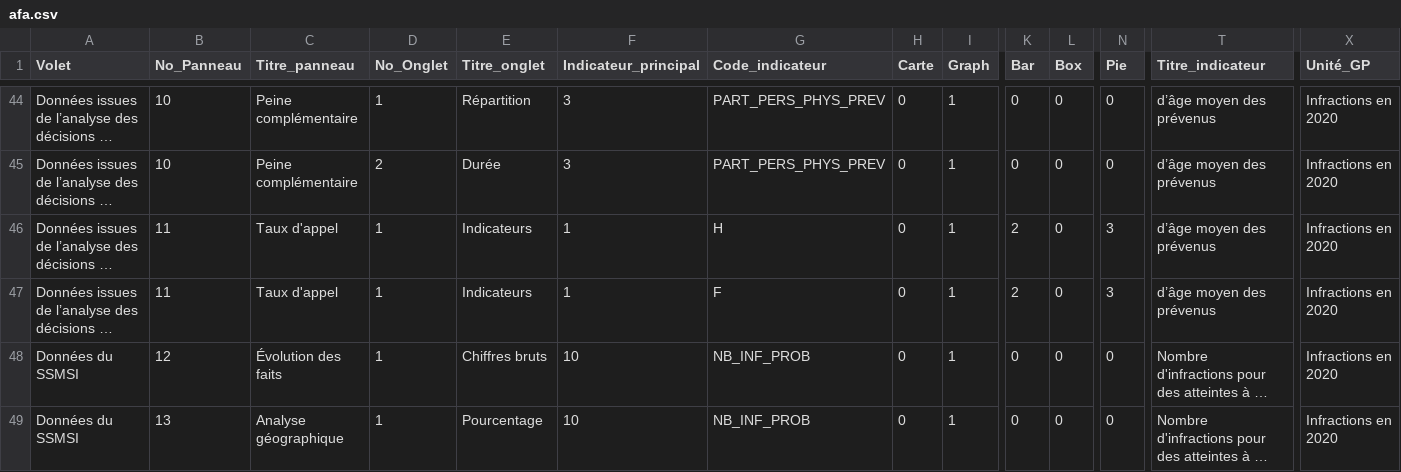
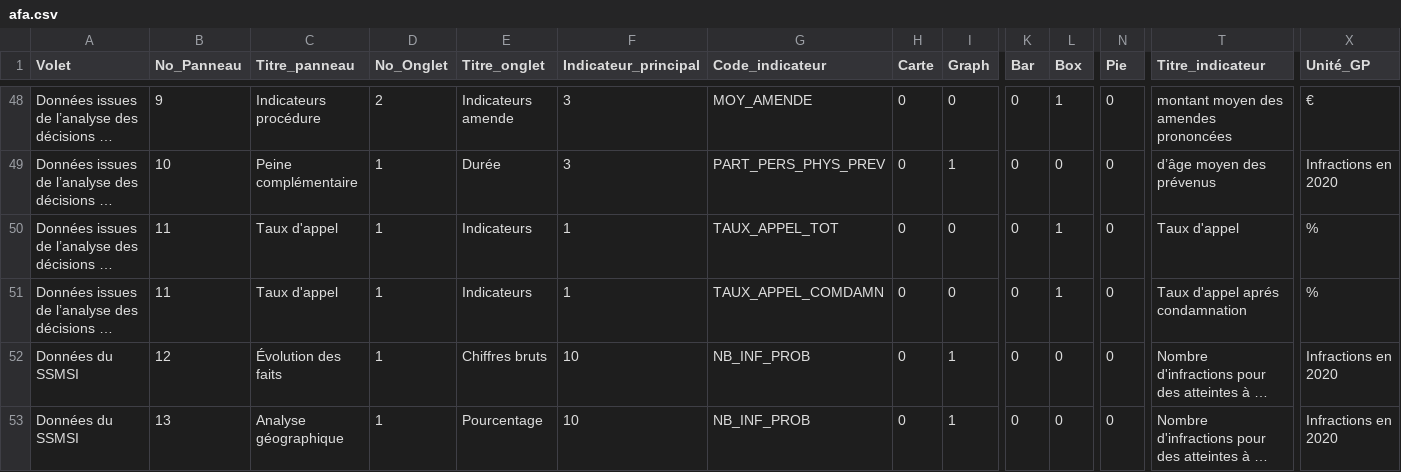
Before and after one commit to 139bercy/dashboard_widgets, a CSV file: dashboard-configuration/afa.csv, drawn as a sheet; only a part is shown, gaps mark what is left out; long unchanged cells end in …; addresses are those after the commit; the diff covers the shown part only; the diff names each change by its address in the sheet, - before the commit and + after, or states it on an @@ line.

```diff
--- a/dashboard-configuration/afa.csv
+++ b/dashboard-configuration/afa.csv
-B48 (No_Panneau): 10
+B48 (No_Panneau): 9
-C48 (Titre_panneau): Peine complémentaire
+C48 (Titre_panneau): Indicateurs procédure
-D48 (No_Onglet): 1
+D48 (No_Onglet): 2
-E48 (Titre_onglet): Répartition
+E48 (Titre_onglet): Indicateurs amende
-G48 (Code_indicateur): PART_PERS_PHYS_PREV
+G48 (Code_indicateur): MOY_AMENDE
-I48 (Graph): 1
+I48 (Graph): 0
-L48 (Box): 0
+L48 (Box): 1
-T48 (Titre_indicateur): d’âge moyen des prévenus
+T48 (Titre_indicateur): montant moyen des amendes prononcées
-X48 (Unité_GP): Infractions en 2020
+X48 (Unité_GP): €
-D49 (No_Onglet): 2
+D49 (No_Onglet): 1
-G50 (Code_indicateur): H
+G50 (Code_indicateur): TAUX_APPEL_TOT
-I50:I51 (Graph): 1
+I50:I51 (Graph): 0
-K50:K51 (Bar): 2
+K50:K51 (Bar): 0
-L50:L51 (Box): 0
+L50:L51 (Box): 1
-N50:N51 (Pie): 3
+N50:N51 (Pie): 0
-T50 (Titre_indicateur): d’âge moyen des prévenus
+T50 (Titre_indicateur): Taux d'appel
-X50:X51 (Unité_GP): Infractions en 2020
+X50:X51 (Unité_GP): %
-G51 (Code_indicateur): F
+G51 (Code_indicateur): TAUX_APPEL_COMDAMN
-T51 (Titre_indicateur): d’âge moyen des prévenus
+T51 (Titre_indicateur): Taux d'appel aprés condamnation
```
Also changed, not shown: 4 added rows and 39 edited cells elsewhere in this file.
